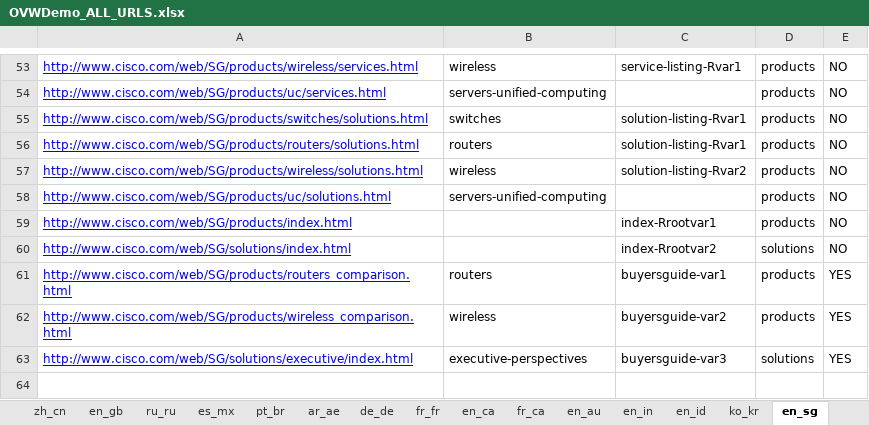
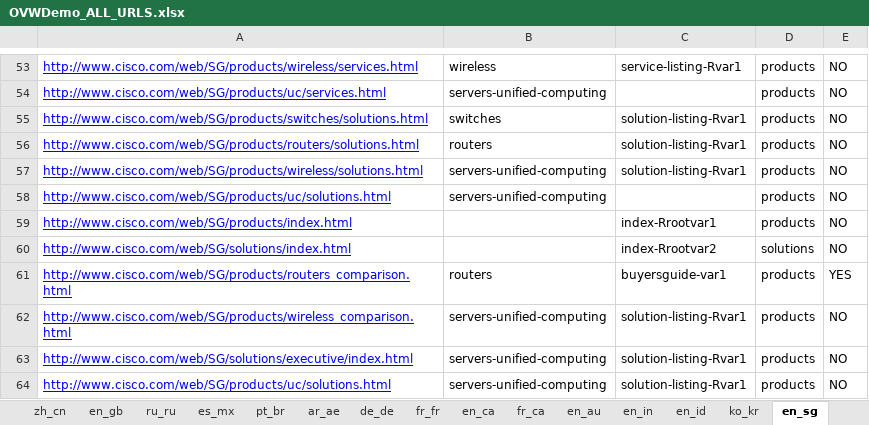
Before and after one commit to shreyabhatnagar/OVWMigration, an Excel workbook: docs/OVW Sheets/OVWDemo_ALL_URLS.xlsx, sheet en_sg, drawn as a sheet; only a part is shown, gaps mark what is left out; values as stored, in another font and other column widths than the file's, no borders; the diff names each change by its address in the sheet, - before the commit and + after, or states it on an @@ line.

Commit message:
Adding server unified computing migration to the RSolutionListingVariation01.java Adding new file for the migration of the training and events. Modification in FrameworkUtils to get the absolute path for the image.

```diff
--- a/docs/OVW Sheets/OVWDemo_ALL_URLS.xlsx (sheet en_sg)
+++ b/docs/OVW Sheets/OVWDemo_ALL_URLS.xlsx (sheet en_sg)
-B57: wireless
+B57: servers-unified-computing
-C57: solution-listing-Rvar2
+C57: solution-listing-Rvar1
-B62: wireless
+B62: servers-unified-computing
-C62: buyersguide-var2
+C62: solution-listing-Rvar1
-E62:E63: YES
+E62:E63: NO
-B63: executive-perspectives
+B63: servers-unified-computing
-C63: buyersguide-var3
+C63: solution-listing-Rvar1
-D63: solutions
+D63: products
+row 64: http://www.cisco.com/web/SG/products/uc/solutions.html | servers-unified-computing | solution-listing-Rvar1 | products | NO
```
Also changed, not shown: sheet en_id, sheet ro_ro, sheet en_au, sheet fr_ca, sheet en_in, sheet ko_kr, 35 more sheets, 4 other files.
